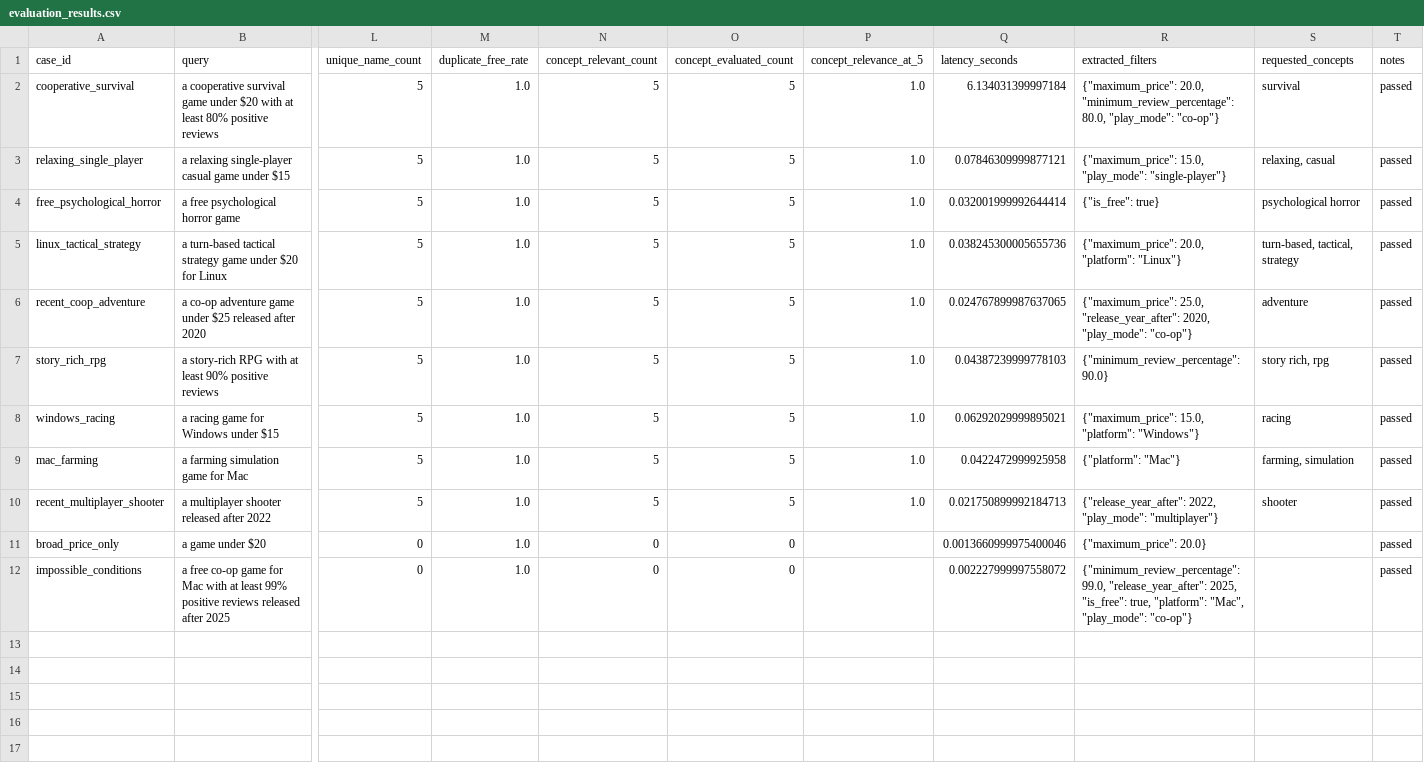
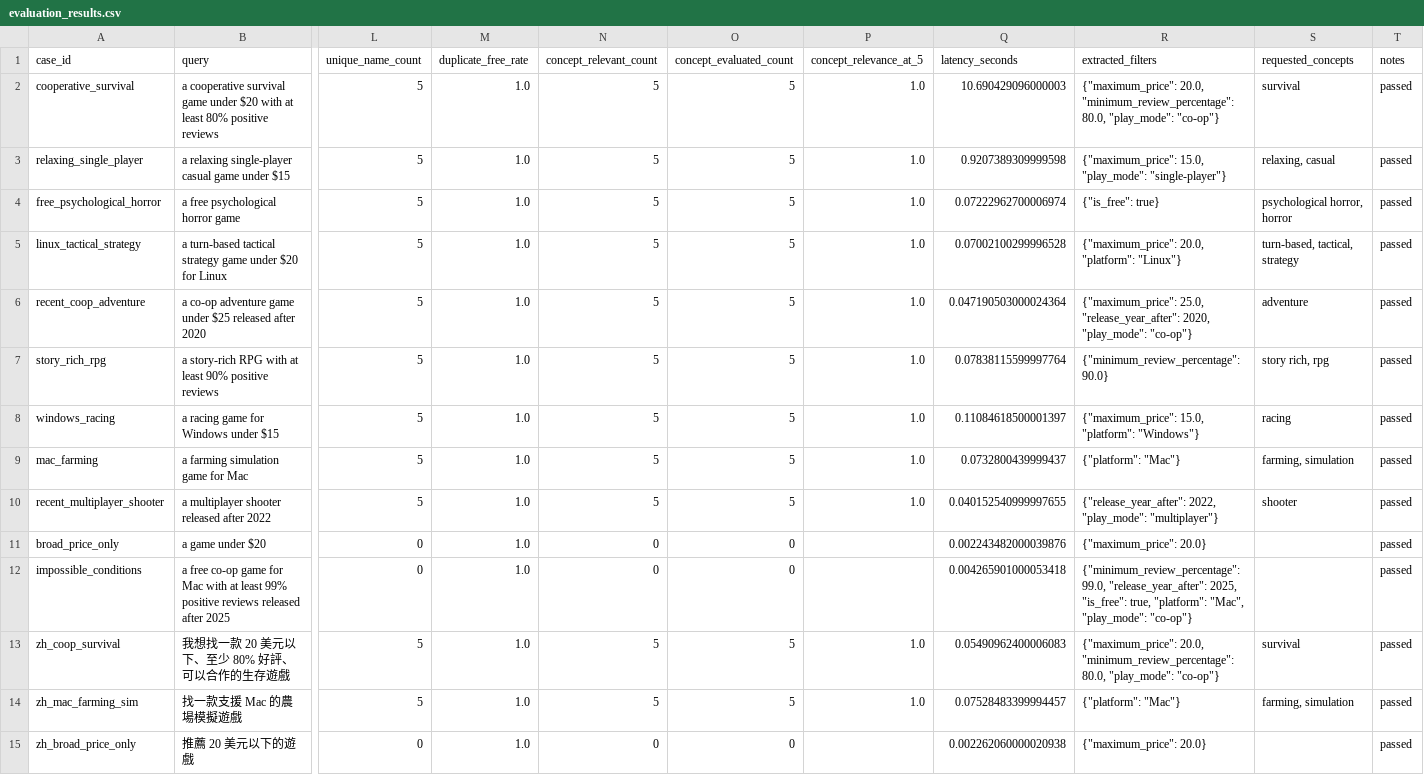
Before and after one commit to momo840505/gamewise-ai, a CSV file: evaluation/evaluation_results.csv, drawn as a sheet; only a part is shown, gaps mark what is left out; rows hold the shown columns only; the diff names each change by its address in the sheet, - before the commit and + after, or states it on an @@ line.

```diff
--- a/evaluation/evaluation_results.csv
+++ b/evaluation/evaluation_results.csv
-Q2 (latency_seconds): 6.134031399997184
+Q2 (latency_seconds): 10.690429096000003
-Q3 (latency_seconds): 0.07846309999877121
+Q3 (latency_seconds): 0.9207389309999598
-Q4 (latency_seconds): 0.032001999992644414
+Q4 (latency_seconds): 0.07222962700006974
-S4 (requested_concepts): psychological horror
+S4 (requested_concepts): psychological horror, horror
-Q5 (latency_seconds): 0.038245300005655736
+Q5 (latency_seconds): 0.07002100299996528
-Q6 (latency_seconds): 0.024767899987637065
+Q6 (latency_seconds): 0.047190503000024364
-Q7 (latency_seconds): 0.04387239999778103
+Q7 (latency_seconds): 0.07838115599997764
-Q8 (latency_seconds): 0.06292029999895021
+Q8 (latency_seconds): 0.11084618500001397
-Q9 (latency_seconds): 0.0422472999925958
+Q9 (latency_seconds): 0.0732800439999437
-Q10 (latency_seconds): 0.021750899992184713
+Q10 (latency_seconds): 0.040152540999997655
-Q11 (latency_seconds): 0.0013660999975400046
+Q11 (latency_seconds): 0.002243482000039876
-Q12 (latency_seconds): 0.002227999997558072
+Q12 (latency_seconds): 0.004265901000053418
+row 13: zh_coop_survival | 我想找一款 20 美元以下、至少 80% 好評、可以合作的生存遊戲 | 5 | 1.0 | 5 | 5 | 1.0 | 0.05490962400006083 | {"maximum_price": 20.0, "minimum_review_percentage": 80.0, "play_mode": "co-op"} | survival | passed
+row 14: zh_mac_farming_sim | 找一款支援 Mac 的農場模擬遊戲 | 5 | 1.0 | 5 | 5 | 1.0 | 0.07528483399994457 | {"platform": "Mac"} | farming, simulation | passed
+row 15: zh_broad_price_only | 推薦 20 美元以下的遊戲 | 0 | 1.0 | 0 | 0 |  | 0.002262060000020938 | {"maximum_price": 20.0} |  | passed
```
Also changed, not shown: 4 other files.
